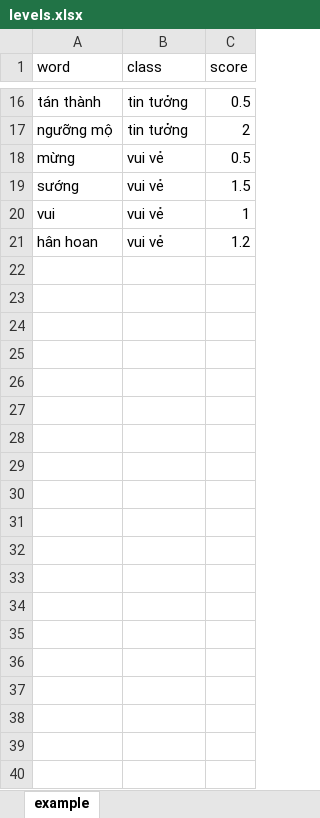
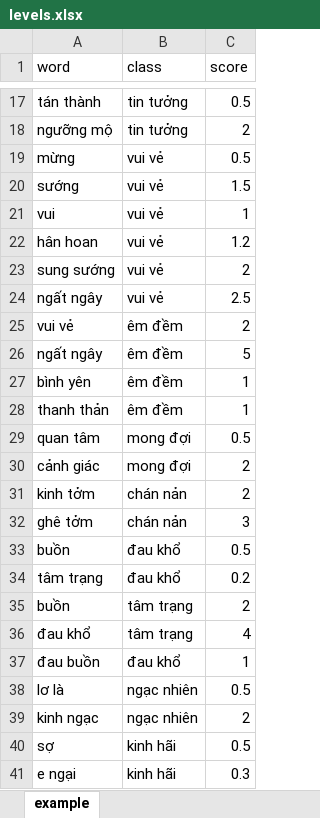
Before and after one commit to rain1024/emotion, an Excel workbook: database/levels.xlsx, sheet example, drawn as a sheet; only a part is shown, gaps mark what is left out; values as stored, in another font and other column widths than the file's, no borders; charts and pictures not drawn; the diff covers the shown part only; the diff names each change by its address in the sheet, - before the commit and + after, or states it on an @@ line.

```diff
--- a/database/levels.xlsx (sheet example)
+++ b/database/levels.xlsx (sheet example)
+row 23: sung sướng | vui vẻ | 2
+row 24: ngất ngây | vui vẻ | 2.5
+row 25: vui vẻ | êm đềm | 2
+row 26: ngất ngây | êm đềm | 5
+row 27: bình yên | êm đềm | 1
+row 28: thanh thản | êm đềm | 1
+row 29: quan tâm | mong đợi | 0.5
+row 30: cảnh giác | mong đợi | 2
+row 31: kinh tởm | chán nản | 2
+row 32: ghê tởm | chán nản | 3
+row 33: buồn | đau khổ | 0.5
+row 34: tâm trạng | đau khổ | 0.2
+row 35: buồn | tâm trạng | 2
+row 36: đau khổ | tâm trạng | 4
+row 37: đau buồn | đau khổ | 1
+row 38: lơ là | ngạc nhiên | 0.5
+row 39: kinh ngạc | ngạc nhiên | 2
+row 40: sợ | kinh hãi | 0.5
+row 41: e ngại | kinh hãi | 0.3
```
Also changed, not shown: 14 added rows and 1 edited cell elsewhere in this sheet, database/emotions.xlsx, database/en_synonym.xlsx, 2 other files.
